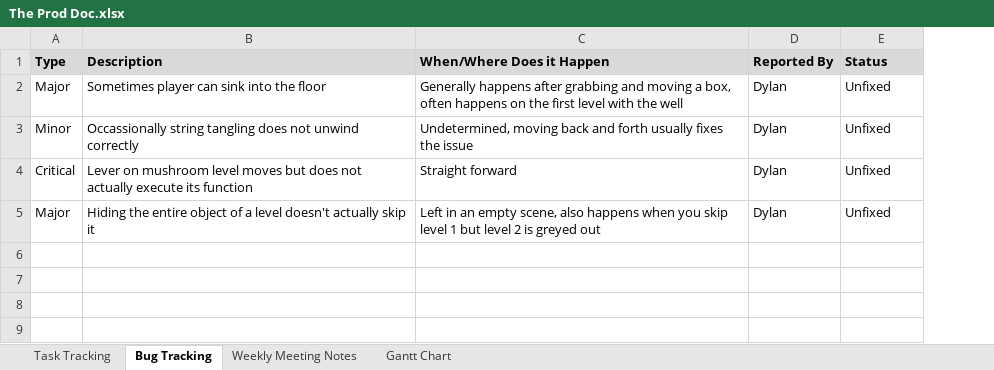
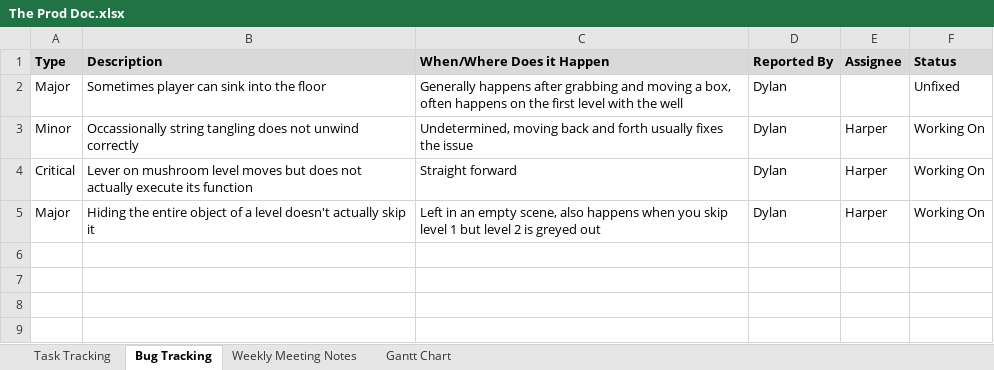
Before and after one commit to SpyraxianJ/strung-along, an Excel workbook: Admin Files/The Prod Doc.xlsx, sheet Bug Tracking, drawn as a sheet; only a part is shown; values as stored, in another font and other column widths than the file's, no borders; conditional formats not drawn; addresses are those after the commit; the diff names each change by its address in the sheet, - before the commit and + after, or states it on an @@ line.

```diff
--- a/Admin Files/The Prod Doc.xlsx (sheet Bug Tracking)
+++ b/Admin Files/The Prod Doc.xlsx (sheet Bug Tracking)
+column E (Assignee), rows 3-5: all Harper
-F3:F5 (Status): Unfixed
+F3:F5 (Status): Working On
```
Also changed, not shown: sheet Task Tracking, 2 other files.
